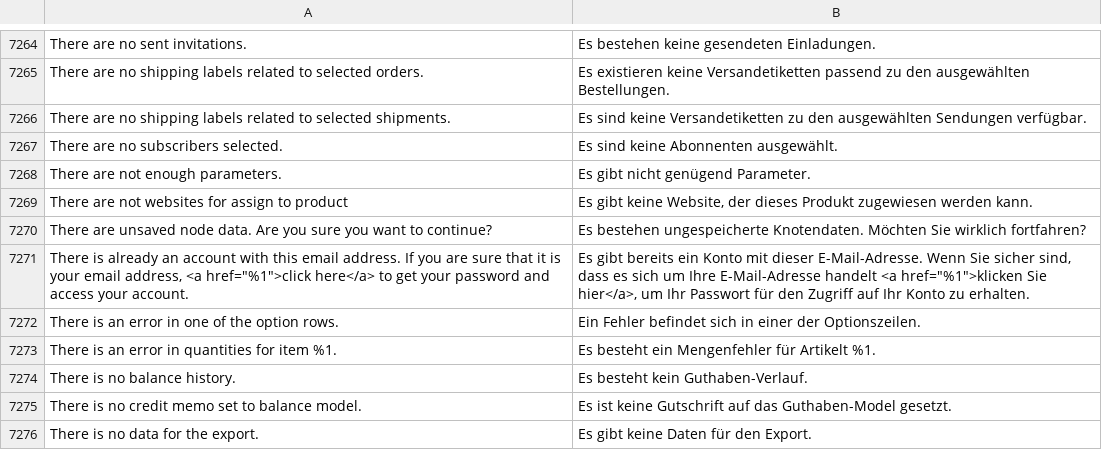
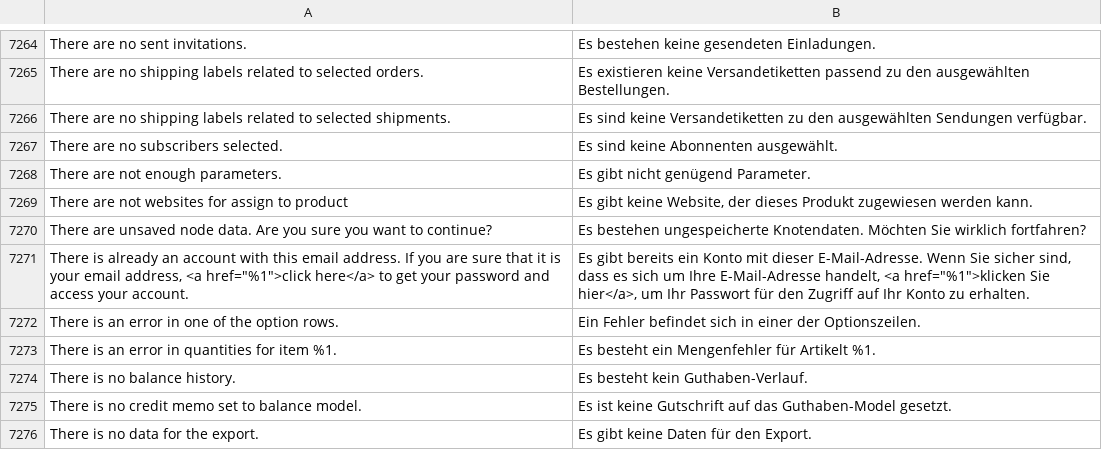
Before and after one commit to splendidinternet/Magento2_German_LocalePack_de_DE, a CSV file: de_DE.csv, drawn as a sheet; only a part is shown, gaps mark what is left out.

Commit message:
Issue #32: Adding a missing comma to the translation phrase.

```diff
--- a/de_DE.csv
+++ b/de_DE.csv
@@ -7382,3 +7382,3 @@ There are not websites for assign to product,"Es gibt keine Website, der dieses
 There are unsaved node data. Are you sure you want to continue?,Es bestehen ungespeicherte Knotendaten. Möchten Sie wirklich fortfahren?
-"There is already an account with this email address. If you are sure that it is your email address, <a href=""%1"">click here</a> to get your password and access your account.","Es gibt bereits ein Konto mit dieser E-Mail-Adresse. Wenn Sie sicher sind, dass es sich um Ihre E-Mail-Adresse handelt <a href=""%1"">klicken Sie hier</a>, um Ihr Passwort für den Zugriff auf Ihr Konto zu erhalten."
+"There is already an account with this email address. If you are sure that it is your email address, <a href=""%1"">click here</a> to get your password and access your account.","Es gibt bereits ein Konto mit dieser E-Mail-Adresse. Wenn Sie sicher sind, dass es sich um Ihre E-Mail-Adresse handelt, <a href=""%1"">klicken Sie hier</a>, um Ihr Passwort für den Zugriff auf Ihr Konto zu erhalten."
 There is an error in one of the option rows.,Ein Fehler befindet sich in einer der Optionszeilen.
```
